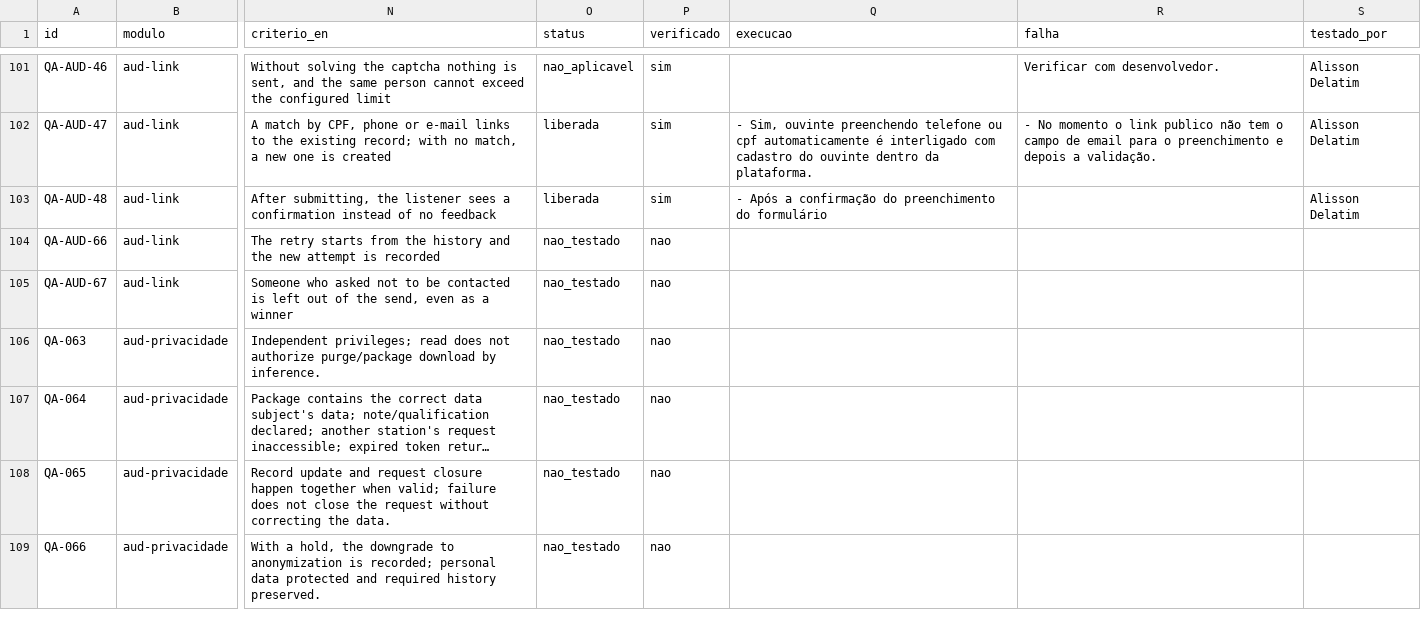
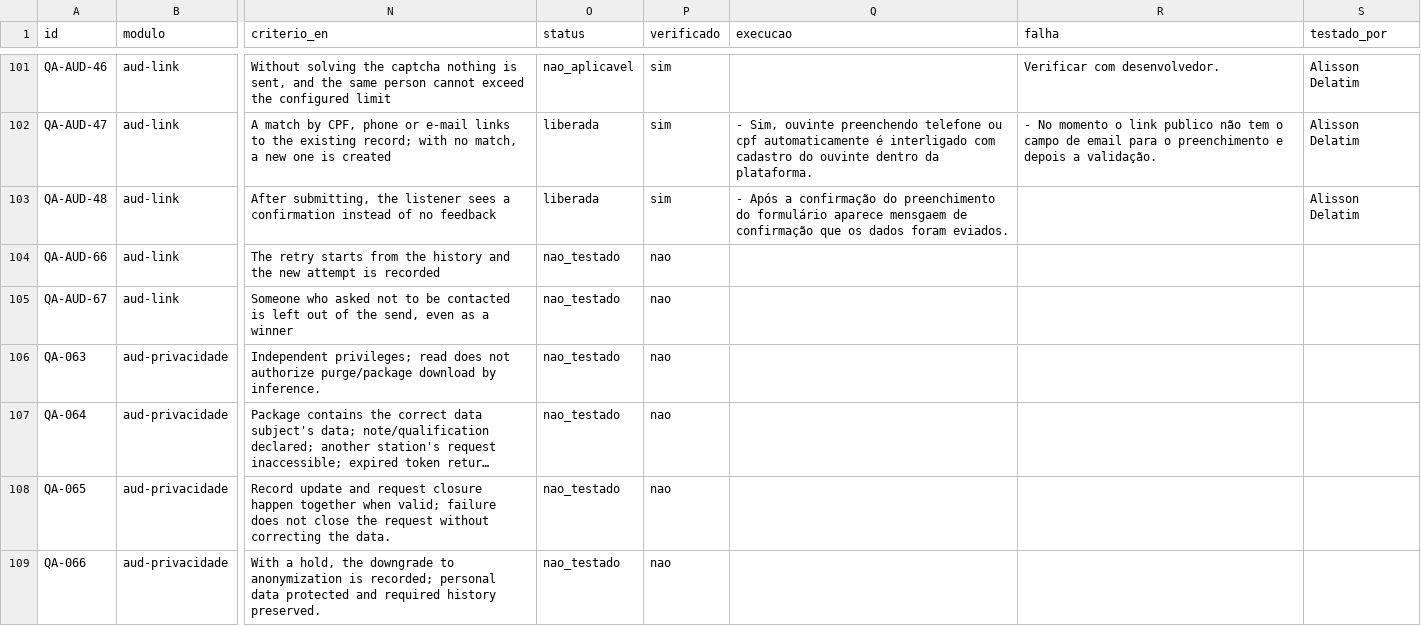
Before and after one commit to InformaWendel/PortalDEV, a CSV file: data/projetos/audience.csv, drawn as a sheet; only a part is shown, gaps mark what is left out; long unchanged cells end in …; the diff names each change by its address in the sheet, - before the commit and + after, or states it on an @@ line.

Commit message:
chore(qa): QA-AUD-48 atualizado por Alisson Delatim

```diff
--- a/data/projetos/audience.csv
+++ b/data/projetos/audience.csv
-Q103 (execucao): …do formulário
+Q103 (execucao): …do formulário aparece mensgaem de confirmação que os dados foram eviados.
```
